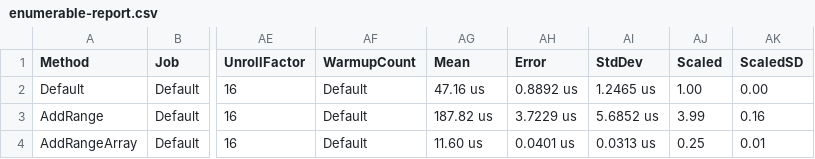
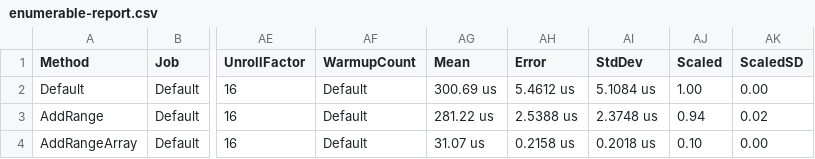
Before and after one commit to gfoidl/Stochastics, a CSV file: perf/gfoidl.Stochastics.Benchmarks/BenchmarkDotNet.Artifacts/results/AddRangeBenchmarks/enumerable-report.csv, drawn as a sheet; only a part is shown, gaps mark what is left out; the diff names each change by its address in the sheet, - before the commit and + after, or states it on an @@ line.

Commit message:
Benchmark for Enumerable correct, so to use a iterator

```diff
--- a/perf/gfoidl.Stochastics.Benchmarks/BenchmarkDotNet.Artifacts/results/AddRangeBenchmarks/enumerable-report.csv
+++ b/perf/gfoidl.Stochastics.Benchmarks/BenchmarkDotNet.Artifacts/results/AddRangeBenchmarks/enumerable-report.csv
-AG2 (Mean): 47.16 us
+AG2 (Mean): 300.69 us
-AH2 (Error): 0.8892 us
+AH2 (Error): 5.4612 us
-AI2 (StdDev): 1.2465 us
+AI2 (StdDev): 5.1084 us
-AG3 (Mean): 187.82 us
+AG3 (Mean): 281.22 us
-AH3 (Error): 3.7229 us
+AH3 (Error): 2.5388 us
-AI3 (StdDev): 5.6852 us
+AI3 (StdDev): 2.3748 us
-AJ3 (Scaled): 3.99
+AJ3 (Scaled): 0.94
-AK3 (ScaledSD): 0.16
+AK3 (ScaledSD): 0.02
-AG4 (Mean): 11.60 us
+AG4 (Mean): 31.07 us
-AH4 (Error): 0.0401 us
+AH4 (Error): 0.2158 us
-AI4 (StdDev): 0.0313 us
+AI4 (StdDev): 0.2018 us
-AJ4 (Scaled): 0.25
+AJ4 (Scaled): 0.10
-AK4 (ScaledSD): 0.01
+AK4 (ScaledSD): 0.00
```
Also changed, not shown: 3 other files.
